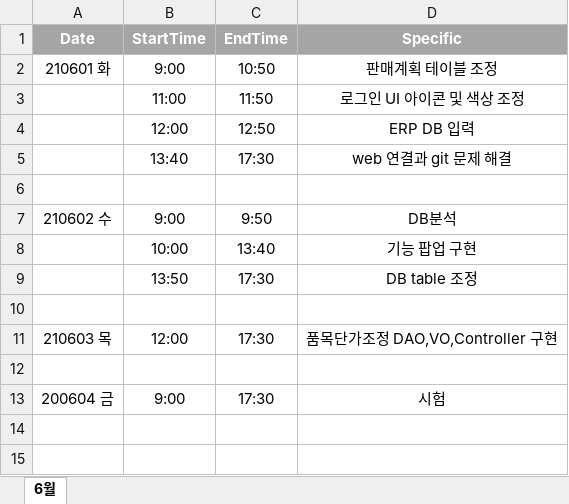
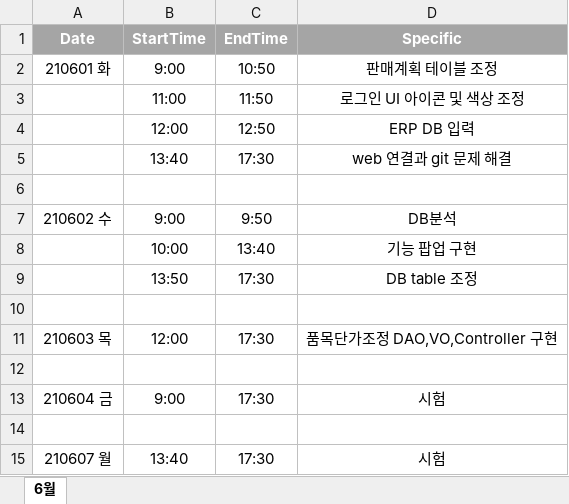
Before and after one commit to lunarflos/Temporary, an Excel workbook: Excel/ErpScheduler.xlsx, sheet 6월, drawn as a sheet; values as stored, in another font and other column widths than the file's, no borders; the diff names each change by its address in the sheet, - before the commit and + after, or states it on an @@ line.

Commit message:
6월7일

```diff
--- a/Excel/ErpScheduler.xlsx (sheet 6월)
+++ b/Excel/ErpScheduler.xlsx (sheet 6월)
-A13 (Date): 200604 금
+A13 (Date): 210604 금
+row 14: (empty)
+row 15: 210607 월 | 13:40 | 17:30 | 시험
```
